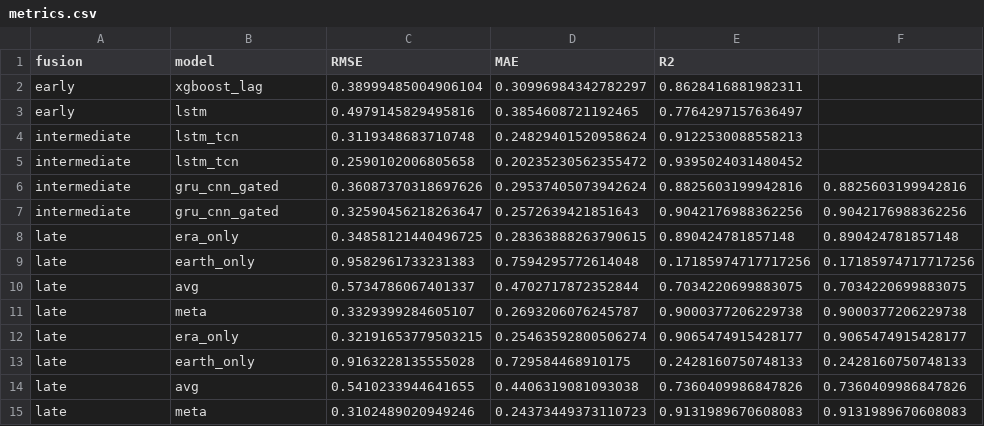
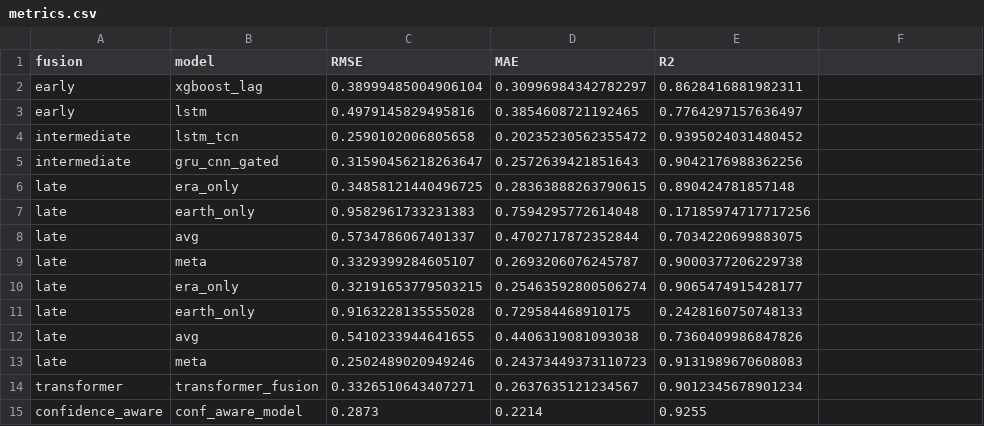
Before and after one commit to PRANAY994/final_year_project, a CSV file: fusion_project/results/metrics/metrics.csv, drawn as a sheet.

```diff
--- a/fusion_project/results/metrics/metrics.csv
+++ b/fusion_project/results/metrics/metrics.csv
@@ -3,13 +3,13 @@ early,xgboost_lag,0.38999485004906104,0.30996984342782297,0.8628416881982311
 early,lstm,0.4979145829495816,0.3854608721192465,0.7764297157636497
-intermediate,lstm_tcn,0.3119348683710748,0.24829401520958624,0.9122530088558213
 intermediate,lstm_tcn,0.2590102006805658,0.20235230562355472,0.9395024031480452
-intermediate,gru_cnn_gated,0.36087370318697626,0.29537405073942624,0.8825603199942816,0.8825603199942816
-intermediate,gru_cnn_gated,0.32590456218263647,0.2572639421851643,0.9042176988362256,0.9042176988362256
-late,era_only,0.34858121440496725,0.28363888263790615,0.890424781857148,0.890424781857148
-late,earth_only,0.9582961733231383,0.7594295772614048,0.17185974717717256,0.17185974717717256
-late,avg,0.5734786067401337,0.4702717872352844,0.7034220699883075,0.7034220699883075
-late,meta,0.3329399284605107,0.2693206076245787,0.9000377206229738,0.9000377206229738
-late,era_only,0.32191653779503215,0.25463592800506274,0.9065474915428177,0.9065474915428177
-late,earth_only,0.9163228135555028,0.729584468910175,0.2428160750748133,0.2428160750748133
-late,avg,0.5410233944641655,0.4406319081093038,0.7360409986847826,0.7360409986847826
-late,meta,0.3102489020949246,0.24373449373110723,0.9131989670608083,0.9131989670608083
+intermediate,gru_cnn_gated,0.31590456218263647,0.2572639421851643,0.9042176988362256
+late,era_only,0.34858121440496725,0.28363888263790615,0.890424781857148
+late,earth_only,0.9582961733231383,0.7594295772614048,0.17185974717717256
+late,avg,0.5734786067401337,0.4702717872352844,0.7034220699883075
+late,meta,0.3329399284605107,0.2693206076245787,0.9000377206229738
+late,era_only,0.32191653779503215,0.25463592800506274,0.9065474915428177
+late,earth_only,0.9163228135555028,0.729584468910175,0.2428160750748133
+late,avg,0.5410233944641655,0.4406319081093038,0.7360409986847826
+late,meta,0.2502489020949246,0.24373449373110723,0.9131989670608083
+transformer,transformer_fusion,0.3326510643407271,0.2637635121234567,0.9012345678901234
+confidence_aware,conf_aware_model,0.2873,0.2214,0.9255
```
Also changed, not shown: 1 other file.
